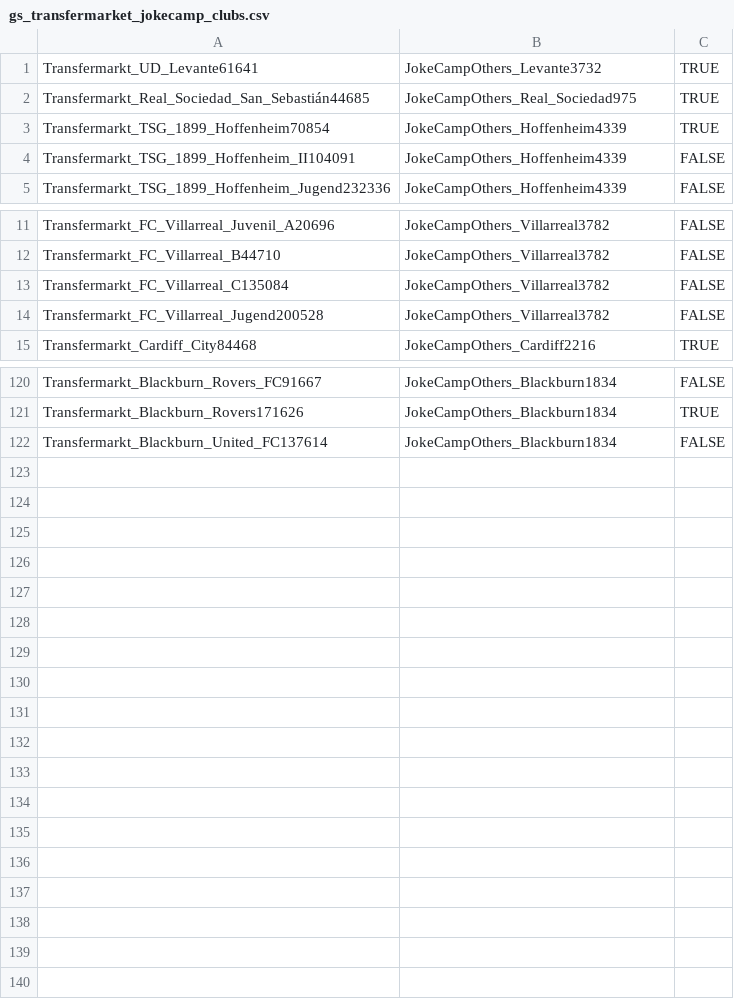
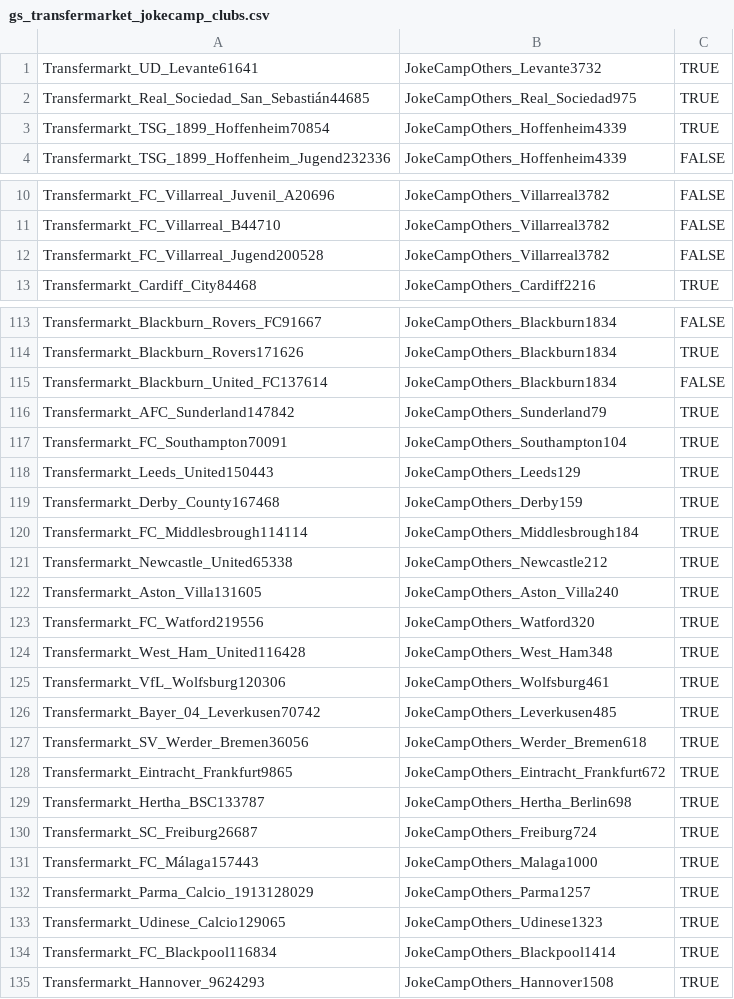
Before and after one commit to WebDataIntegrationProject/SoccerIdentityResolution, a CSV file: data/goldstandard/gs_transfermarket_jokecamp_clubs.csv, drawn as a sheet; only a part is shown, gaps mark what is left out; the diff covers the shown part only.

Commit message:
Edited transfermarket_jokecamp_clubs.csv

```diff
--- a/data/goldstandard/gs_transfermarket_jokecamp_clubs.csv
+++ b/data/goldstandard/gs_transfermarket_jokecamp_clubs.csv
@@ -3,3 +3,2 @@ Transfermarkt_Real_Sociedad_San_Sebastián44685,JokeCampOthers_Real_Sociedad975,
 Transfermarkt_TSG_1899_Hoffenheim70854,JokeCampOthers_Hoffenheim4339,TRUE
-Transfermarkt_TSG_1899_Hoffenheim_II104091,JokeCampOthers_Hoffenheim4339,FALSE
 Transfermarkt_TSG_1899_Hoffenheim_Jugend232336,JokeCampOthers_Hoffenheim4339,FALSE
@@ -12,3 +11,2 @@ Transfermarkt_FC_Villarreal_Juvenil_A20696,JokeCampOthers_Villarreal3782,FALSE
 Transfermarkt_FC_Villarreal_B44710,JokeCampOthers_Villarreal3782,FALSE
-Transfermarkt_FC_Villarreal_C135084,JokeCampOthers_Villarreal3782,FALSE
 Transfermarkt_FC_Villarreal_Jugend200528,JokeCampOthers_Villarreal3782,FALSE
@@ -122 +115,21 @@ Transfermarkt_Blackburn_Rovers171626,JokeCampOthers_Blackburn1834,TRUE
 Transfermarkt_Blackburn_United_FC137614,JokeCampOthers_Blackburn1834,FALSE
+Transfermarkt_AFC_Sunderland147842,JokeCampOthers_Sunderland79,TRUE
+Transfermarkt_FC_Southampton70091,JokeCampOthers_Southampton104,TRUE
+Transfermarkt_Leeds_United150443,JokeCampOthers_Leeds129,TRUE
+Transfermarkt_Derby_County167468,JokeCampOthers_Derby159,TRUE
+Transfermarkt_FC_Middlesbrough114114,JokeCampOthers_Middlesbrough184,TRUE
+Transfermarkt_Newcastle_United65338,JokeCampOthers_Newcastle212,TRUE
+Transfermarkt_Aston_Villa131605,JokeCampOthers_Aston_Villa240,TRUE
+Transfermarkt_FC_Watford219556,JokeCampOthers_Watford320,TRUE
+Transfermarkt_West_Ham_United116428,JokeCampOthers_West_Ham348,TRUE
+Transfermarkt_VfL_Wolfsburg120306,JokeCampOthers_Wolfsburg461,TRUE
+Transfermarkt_Bayer_04_Leverkusen70742,JokeCampOthers_Leverkusen485,TRUE
+Transfermarkt_SV_Werder_Bremen36056,JokeCampOthers_Werder_Bremen618,TRUE
+Transfermarkt_Eintracht_Frankfurt9865,JokeCampOthers_Eintracht_Frankfurt672,TRUE
+Transfermarkt_Hertha_BSC133787,JokeCampOthers_Hertha_Berlin698,TRUE
+Transfermarkt_SC_Freiburg26687,JokeCampOthers_Freiburg724,TRUE
+Transfermarkt_FC_Málaga157443,JokeCampOthers_Malaga1000,TRUE
+Transfermarkt_Parma_Calcio_1913128029,JokeCampOthers_Parma1257,TRUE
+Transfermarkt_Udinese_Calcio129065,JokeCampOthers_Udinese1323,TRUE
+Transfermarkt_FC_Blackpool116834,JokeCampOthers_Blackpool1414,TRUE
+Transfermarkt_Hannover_9624293,JokeCampOthers_Hannover1508,TRUE
```
Also changed, not shown: 5 removed rows elsewhere in this file, 1 other file.
